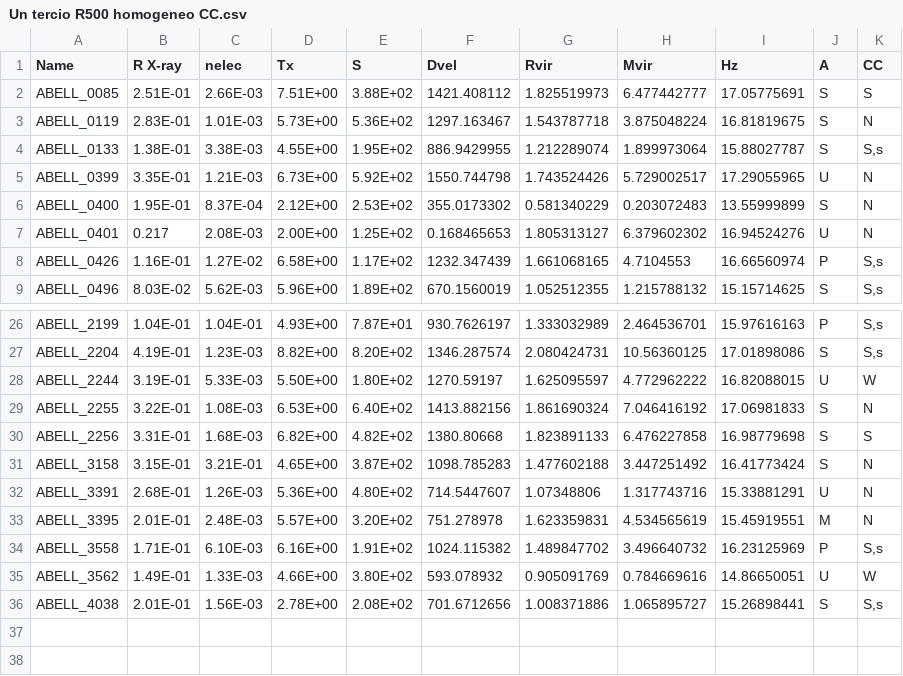
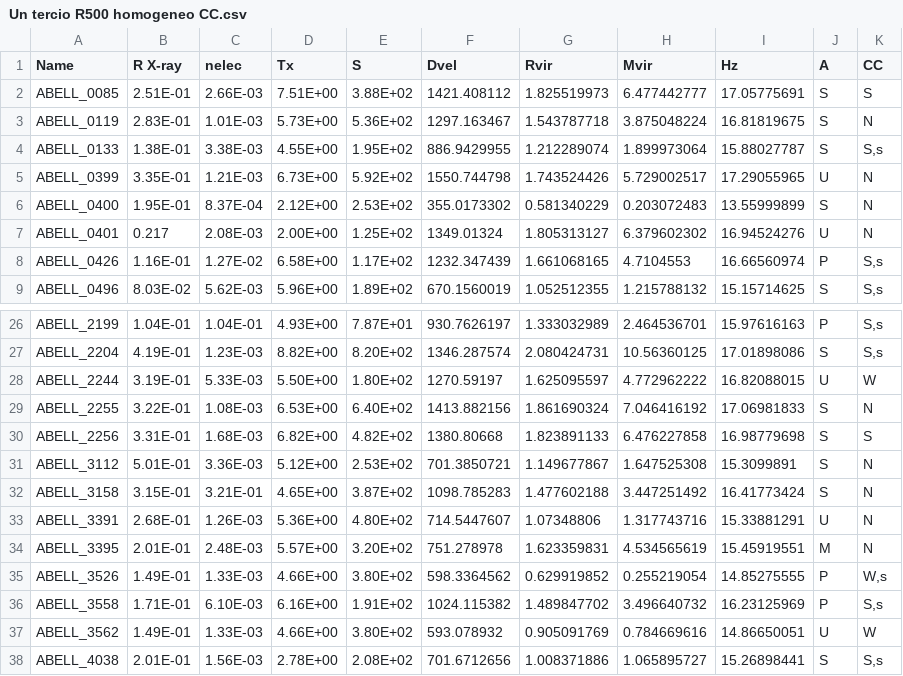
Before and after one commit to RodMendez/entropyGalxiesML, a CSV file: data/Un tercio R500 homogeneo CC.csv, drawn as a sheet; only a part is shown, gaps mark what is left out.

```diff
--- a/data/Un tercio R500 homogeneo CC.csv
+++ b/data/Un tercio R500 homogeneo CC.csv
@@ -6,3 +6,3 @@ ABELL_0399                ,3.35E-01,1.21E-03,6.73E+00,5.92E+02,1550.744798,1.743
 ABELL_0400                ,1.95E-01,8.37E-04,2.12E+00,2.53E+02,355.0173302,0.581340229,0.203072483,13.55999899,S,N
-ABELL_0401  ,0.217,2.08E-03,2.00E+00,1.25E+02,0.168465653,1.805313127,6.379602302,16.94524276,U,N
+ABELL_0401  ,0.217,2.08E-03,2.00E+00,1.25E+02,1349.01324,1.805313127,6.379602302,16.94524276,U,N
 ABELL_0426                ,1.16E-01,1.27E-02,6.58E+00,1.17E+02,1232.347439,1.661068165,4.7104553,16.66560974,P,"S,s"
@@ -30,2 +30,3 @@ ABELL_2255                ,3.22E-01,1.08E-03,6.53E+00,6.40E+02,1413.882156,1.861
 ABELL_2256                ,3.31E-01,1.68E-03,6.82E+00,4.82E+02,1380.80668,1.823891133,6.476227858,16.98779698,S,S
+ABELL_3112,5.01E-01,3.36E-03,5.12E+00,2.53E+02,701.3850721,1.149677867,1.647525308,15.3099891,S,N
 ABELL_3158                ,3.15E-01,3.21E-01,4.65E+00,3.87E+02,1098.785283,1.477602188,3.447251492,16.41773424,S,N
@@ -33,2 +34,3 @@ ABELL_3391                ,2.68E-01,1.26E-03,5.36E+00,4.80E+02,714.5447607,1.073
 ABELL_3395                ,2.01E-01,2.48E-03,5.57E+00,3.20E+02,751.278978,1.623359831,4.534565619,15.45919551,M,N
+ABELL_3526,1.49E-01,1.33E-03,4.66E+00,3.80E+02,598.3364562,0.629919852,0.255219054,14.85275555,P,"W,s"
 ABELL_3558                ,1.71E-01,6.10E-03,6.16E+00,1.91E+02,1024.115382,1.489847702,3.496640732,16.23125969,P,"S,s"
```
Also changed, not shown: 2 other files.
